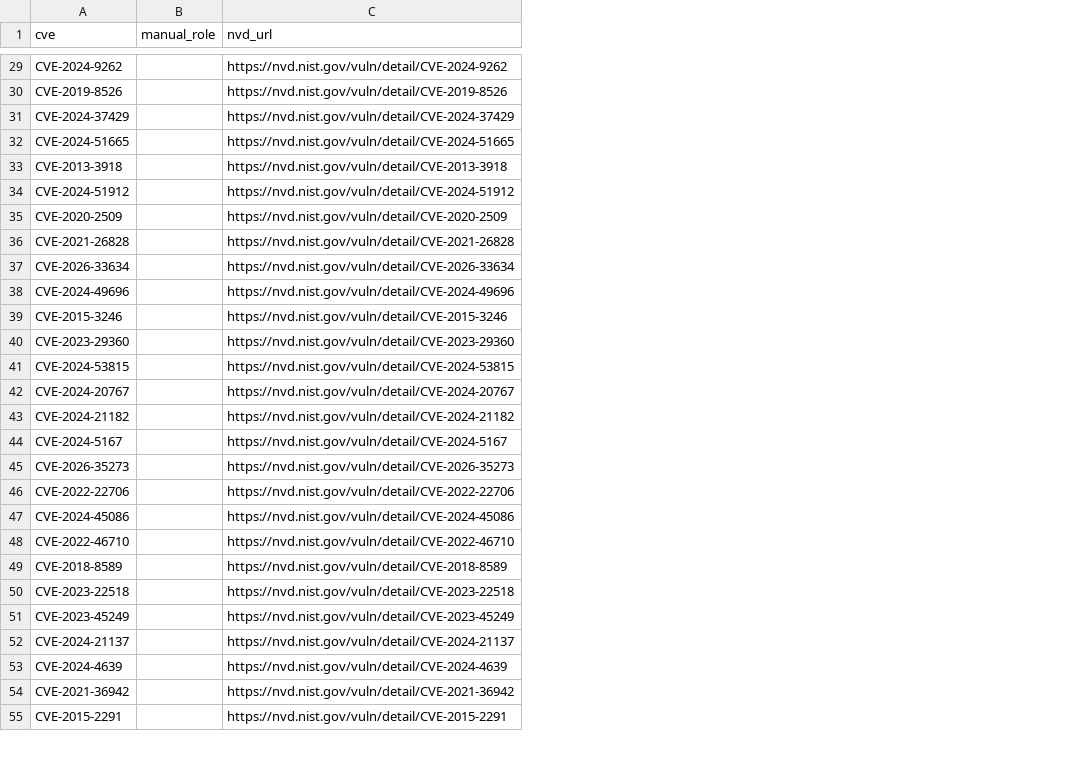
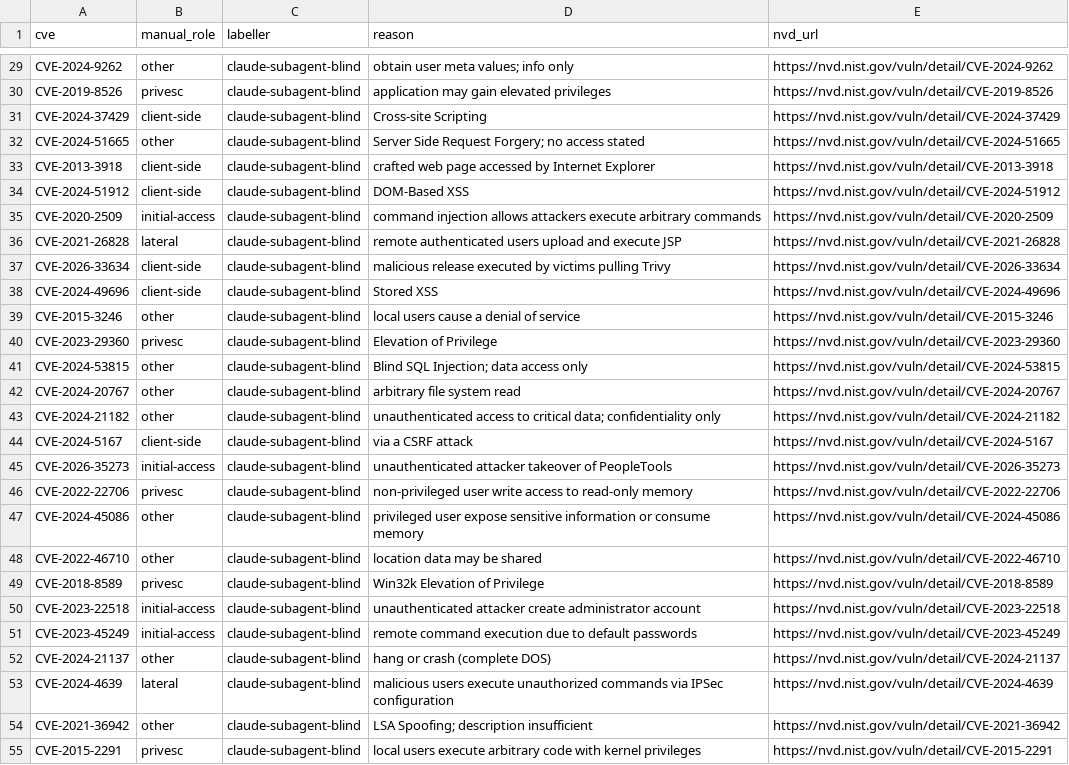
Before and after one commit to LongPhamplus/DATN, a CSV file: reports/role_sample_2.csv, drawn as a sheet; only a part is shown, gaps mark what is left out; the diff covers the shown part only; the diff names each change by its address in the sheet, - before the commit and + after, or states it on an @@ line.

```diff
--- a/reports/role_sample_2.csv
+++ b/reports/role_sample_2.csv
+column C (labeller), rows 29-55: all claude-subagent-blind
+column D (reason), rows 29-55: obtain user meta values; info only | application may gain elevated privileges | Cross-site Scripting | Server Side Request Forgery; no access stated | crafted web page accessed by Internet Explorer | DOM-Based XSS | command injection allows attackers execute arbitrary commands | remote authenticated users upload and execute JSP | malicious release executed by victims pulling Trivy | Stored XSS | local users cause a denial of service | Elevation of Privilege | Blind SQL Injection; data access only | arbitrary file system read | unauthenticated access to critical data; confidentiality only | via a CSRF attack | unauthenticated attacker takeover of PeopleTools | non-privileged user write access to read-only memory | privileged user expose sensitive information or consume memory | location data may be shared | Win32k Elevation of Privilege | unauthenticated attacker create administrator account | remote command execution due to default passwords | hang or crash (complete DOS) | malicious users execute unauthorized commands via IPSec configuration | LSA Spoofing; description insufficient | local users execute arbitrary code with kernel privileges
-B29 (manual_role): (empty)
+B29 (manual_role): other
-B30 (manual_role): (empty)
+B30 (manual_role): privesc
-B31 (manual_role): (empty)
+B31 (manual_role): client-side
-B32 (manual_role): (empty)
+B32 (manual_role): other
-B33:B34 (manual_role): (empty)
+B33:B34 (manual_role): client-side
-B35 (manual_role): (empty)
+B35 (manual_role): initial-access
-B36 (manual_role): (empty)
+B36 (manual_role): lateral
-B37:B38 (manual_role): (empty)
+B37:B38 (manual_role): client-side
-B39 (manual_role): (empty)
+B39 (manual_role): other
-B40 (manual_role): (empty)
+B40 (manual_role): privesc
-B41:B43 (manual_role): (empty)
+B41:B43 (manual_role): other
-B44 (manual_role): (empty)
+B44 (manual_role): client-side
-B45 (manual_role): (empty)
+B45 (manual_role): initial-access
-B46 (manual_role): (empty)
+B46 (manual_role): privesc
-B47:B48 (manual_role): (empty)
+B47:B48 (manual_role): other
-B49 (manual_role): (empty)
+B49 (manual_role): privesc
-B50:B51 (manual_role): (empty)
+B50:B51 (manual_role): initial-access
-B52 (manual_role): (empty)
+B52 (manual_role): other
-B53 (manual_role): (empty)
+B53 (manual_role): lateral
-B54 (manual_role): (empty)
+B54 (manual_role): other
-B55 (manual_role): (empty)
+B55 (manual_role): privesc
```
Also changed, not shown: 53 edited cells elsewhere in this file, 2 other files.
